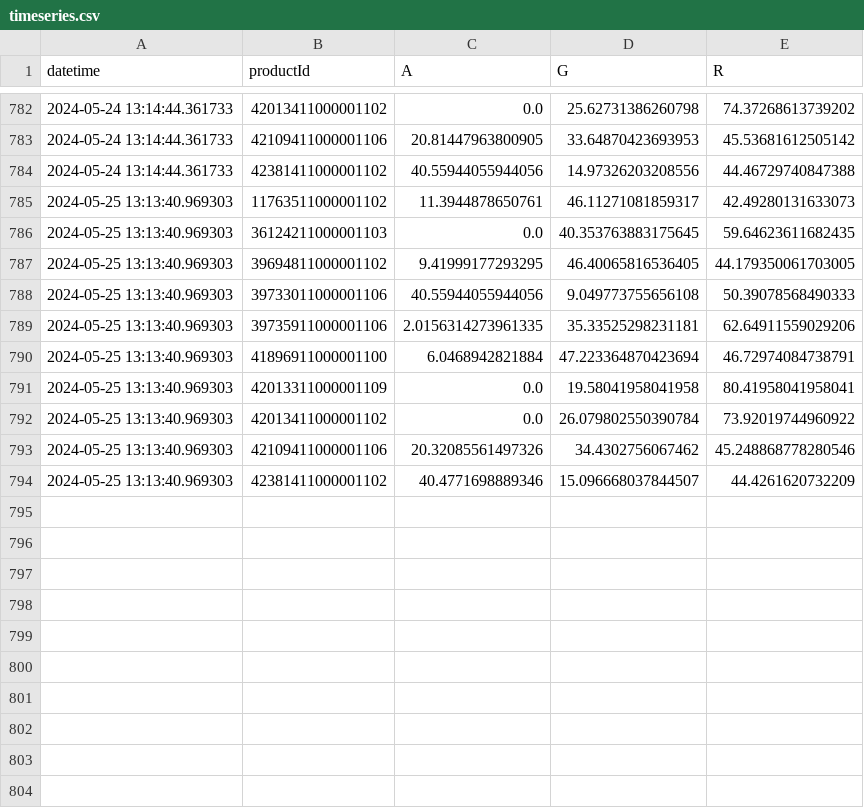
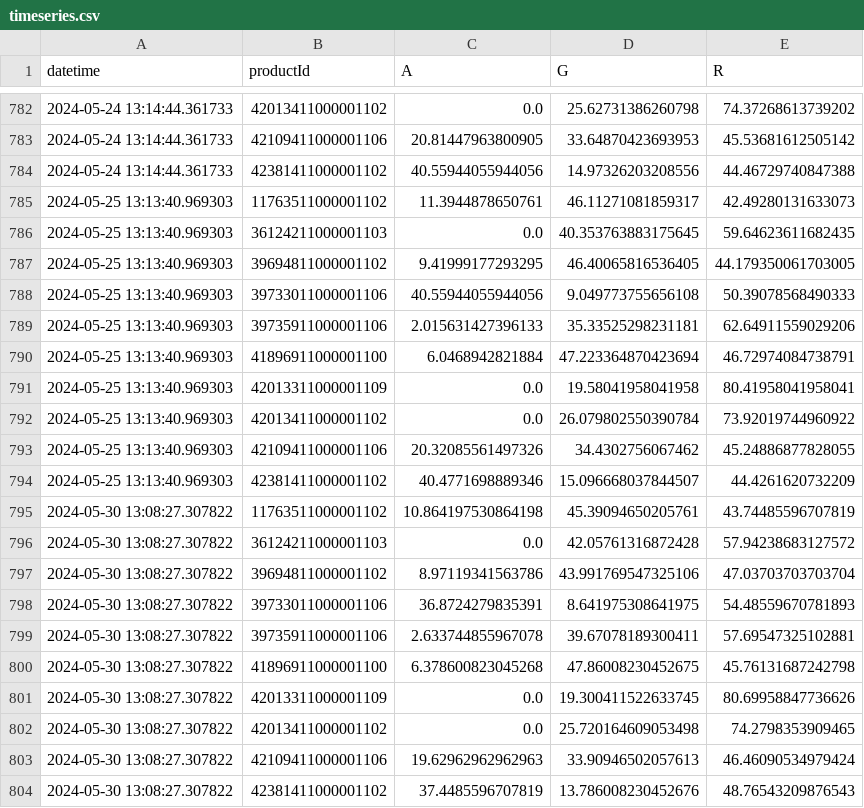
Before and after one commit to sebbacon/boots-scraper, a CSV file: outputs/timeseries.csv, drawn as a sheet; only a part is shown, gaps mark what is left out.

```diff
--- a/outputs/timeseries.csv
+++ b/outputs/timeseries.csv
@@ -788,3 +788,3 @@ datetime,productId,A,G,R
 2024-05-25 13:13:40.969303,39733011000001106,40.55944055944056,9.049773755656108,50.39078568490333
-2024-05-25 13:13:40.969303,39735911000001106,2.0156314273961335,35.33525298231181,62.64911559029206
+2024-05-25 13:13:40.969303,39735911000001106,2.015631427396133,35.33525298231181,62.64911559029206
 2024-05-25 13:13:40.969303,41896911000001100,6.0468942821884,47.223364870423694,46.72974084738791
@@ -792,3 +792,13 @@ datetime,productId,A,G,R
 2024-05-25 13:13:40.969303,42013411000001102,0.0,26.079802550390784,73.92019744960922
-2024-05-25 13:13:40.969303,42109411000001106,20.32085561497326,34.4302756067462,45.248868778280546
+2024-05-25 13:13:40.969303,42109411000001106,20.32085561497326,34.4302756067462,45.24886877828055
 2024-05-25 13:13:40.969303,42381411000001102,40.4771698889346,15.096668037844507,44.4261620732209
+2024-05-30 13:08:27.307822,11763511000001102,10.864197530864198,45.39094650205761,43.74485596707819
+2024-05-30 13:08:27.307822,36124211000001103,0.0,42.05761316872428,57.94238683127572
+2024-05-30 13:08:27.307822,39694811000001102,8.97119341563786,43.991769547325106,47.03703703703704
+2024-05-30 13:08:27.307822,39733011000001106,36.8724279835391,8.641975308641975,54.48559670781893
+2024-05-30 13:08:27.307822,39735911000001106,2.633744855967078,39.67078189300411,57.69547325102881
+2024-05-30 13:08:27.307822,41896911000001100,6.378600823045268,47.86008230452675,45.76131687242798
+2024-05-30 13:08:27.307822,42013311000001109,0.0,19.300411522633745,80.69958847736626
+2024-05-30 13:08:27.307822,42013411000001102,0.0,25.720164609053498,74.2798353909465
+2024-05-30 13:08:27.307822,42109411000001106,19.62962962962963,33.90946502057613,46.46090534979424
+2024-05-30 13:08:27.307822,42381411000001102,37.4485596707819,13.786008230452676,48.76543209876543
```
Also changed, not shown: outputs/stock_levels_all.csv, 21 other files.
